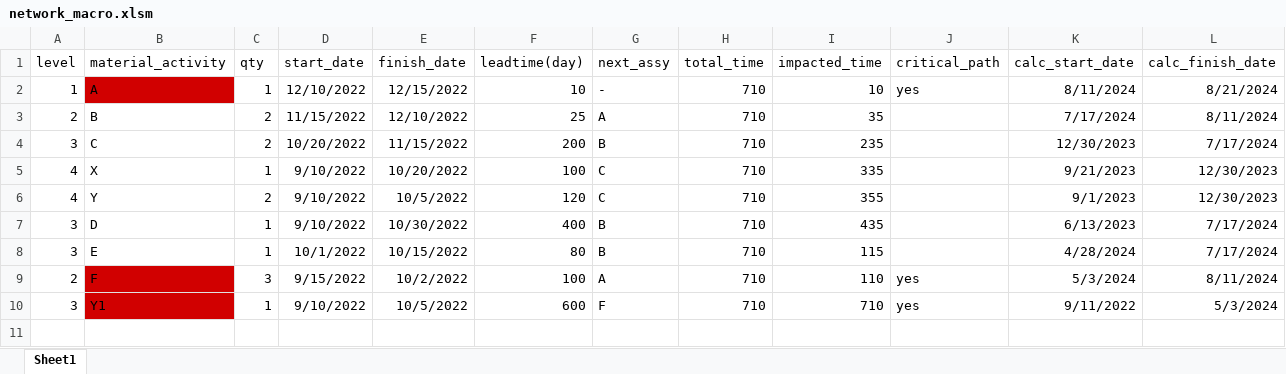
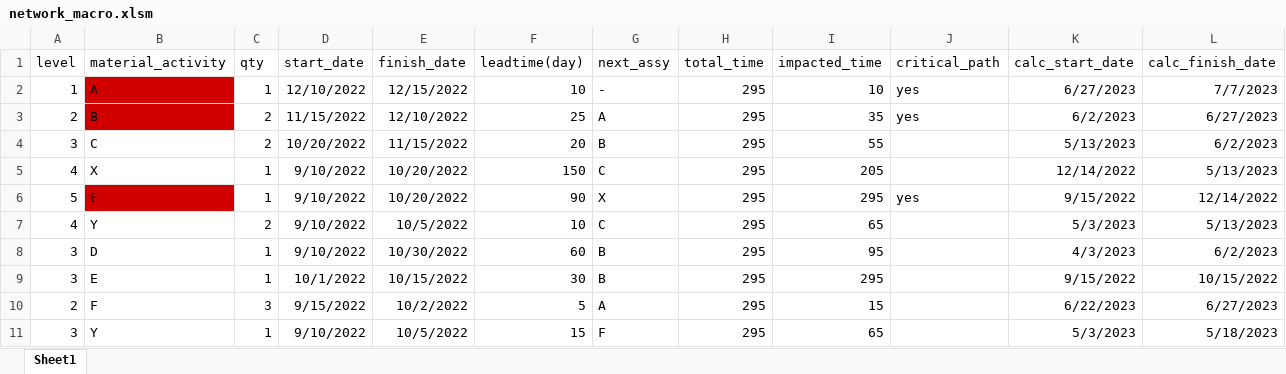
Before and after one commit to yigitcelik/PP_analyst, an Excel workbook: network_macro.xlsm, sheet Sheet1, drawn as a sheet; values as stored, in another font and other column widths than the file's, no borders; table styles not drawn; addresses are those after the commit; the diff names each change by its address in the sheet, - before the commit and + after, or states it on an @@ line.

```diff
--- a/network_macro.xlsm (sheet Sheet1)
+++ b/network_macro.xlsm (sheet Sheet1)
-H2:H5 (total_time): 710
+H2:H5 (total_time): 295
-K2 (calc_start_date): 8/11/2024
+K2 (calc_start_date): 6/27/2023
-L2 (calc_finish_date): 8/21/2024
+L2 (calc_finish_date): 7/7/2023
-B3 fill: none
+B3 fill: #D10000
-J3 (critical_path): (empty)
+J3 (critical_path): yes
-K3 (calc_start_date): 7/17/2024
+K3 (calc_start_date): 6/2/2023
-L3 (calc_finish_date): 8/11/2024
+L3 (calc_finish_date): 6/27/2023
-F4 (leadtime(day)): 200
+F4 (leadtime(day)): 20
-I4 (impacted_time): 235
+I4 (impacted_time): 55
-K4 (calc_start_date): 12/30/2023
+K4 (calc_start_date): 5/13/2023
-L4 (calc_finish_date): 7/17/2024
+L4 (calc_finish_date): 6/2/2023
-F5 (leadtime(day)): 100
+F5 (leadtime(day)): 150
-I5 (impacted_time): 335
+I5 (impacted_time): 205
-K5 (calc_start_date): 9/21/2023
+K5 (calc_start_date): 12/14/2022
-L5 (calc_finish_date): 12/30/2023
+L5 (calc_finish_date): 5/13/2023
+row 6: 5 | E | 1 | 9/10/2022 | 10/20/2022 | 90 | X | 295 | 295 | yes | 9/15/2022 | 12/14/2022
-F7 (leadtime(day)): 120
+F7 (leadtime(day)): 10
-H7:H11 (total_time): 710
+H7:H11 (total_time): 295
-I7 (impacted_time): 355
+I7 (impacted_time): 65
-K7 (calc_start_date): 9/1/2023
+K7 (calc_start_date): 5/3/2023
-L7 (calc_finish_date): 12/30/2023
+L7 (calc_finish_date): 5/13/2023
-F8 (leadtime(day)): 400
+F8 (leadtime(day)): 60
-I8 (impacted_time): 435
+I8 (impacted_time): 95
-K8 (calc_start_date): 6/13/2023
+K8 (calc_start_date): 4/3/2023
-L8 (calc_finish_date): 7/17/2024
+L8 (calc_finish_date): 6/2/2023
-F9 (leadtime(day)): 80
+F9 (leadtime(day)): 30
-I9 (impacted_time): 115
+I9 (impacted_time): 295
-K9 (calc_start_date): 4/28/2024
+K9 (calc_start_date): 9/15/2022
-L9 (calc_finish_date): 7/17/2024
+L9 (calc_finish_date): 10/15/2022
-B10:B11 fill: #D10000
+B10:B11 fill: none
-F10 (leadtime(day)): 100
+F10 (leadtime(day)): 5
-I10 (impacted_time): 110
+I10 (impacted_time): 15
-J10:J11 (critical_path): yes
+J10:J11 (critical_path): (empty)
-K10 (calc_start_date): 5/3/2024
+K10 (calc_start_date): 6/22/2023
-L10 (calc_finish_date): 8/11/2024
+L10 (calc_finish_date): 6/27/2023
-B11 (material_activity): Y1
+B11 (material_activity): Y
-F11 (leadtime(day)): 600
+F11 (leadtime(day)): 15
-I11 (impacted_time): 710
+I11 (impacted_time): 65
-K11 (calc_start_date): 9/11/2022
+K11 (calc_start_date): 5/3/2023
-L11 (calc_finish_date): 5/3/2024
+L11 (calc_finish_date): 5/18/2023
```
Also changed, not shown: 11 other files.
